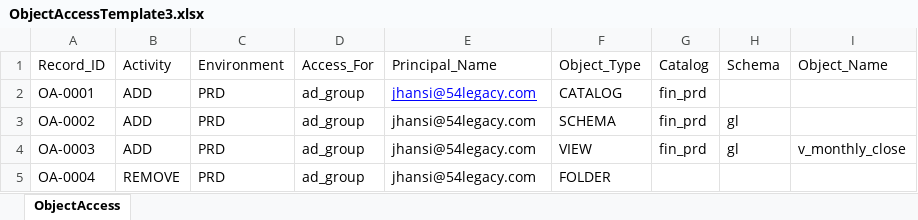
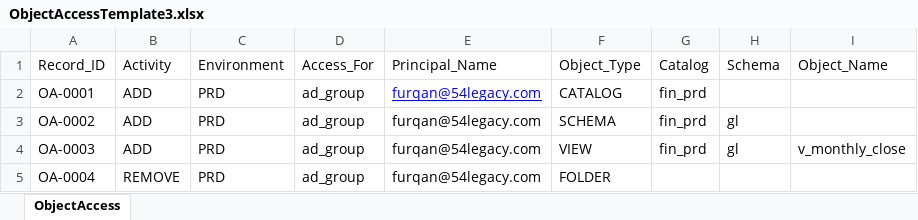
Before and after one commit to 54Legacy-Rogers-PoC/rogers-udda-dbx-poc, an Excel workbook: uda/attachments/object-access/ObjectAccessTemplate3.xlsx, sheet ObjectAccess, drawn as a sheet; only a part is shown; values as stored, in another font and other column widths than the file's, no borders; the diff names each change by its address in the sheet, - before the commit and + after, or states it on an @@ line.

```diff
--- a/uda/attachments/object-access/ObjectAccessTemplate3.xlsx (sheet ObjectAccess)
+++ b/uda/attachments/object-access/ObjectAccessTemplate3.xlsx (sheet ObjectAccess)
-E2:E5 (Principal_Name): jhansi@54legacy.com
+E2:E5 (Principal_Name): furqan@54legacy.com
```
Also changed, not shown: 1 other file.
